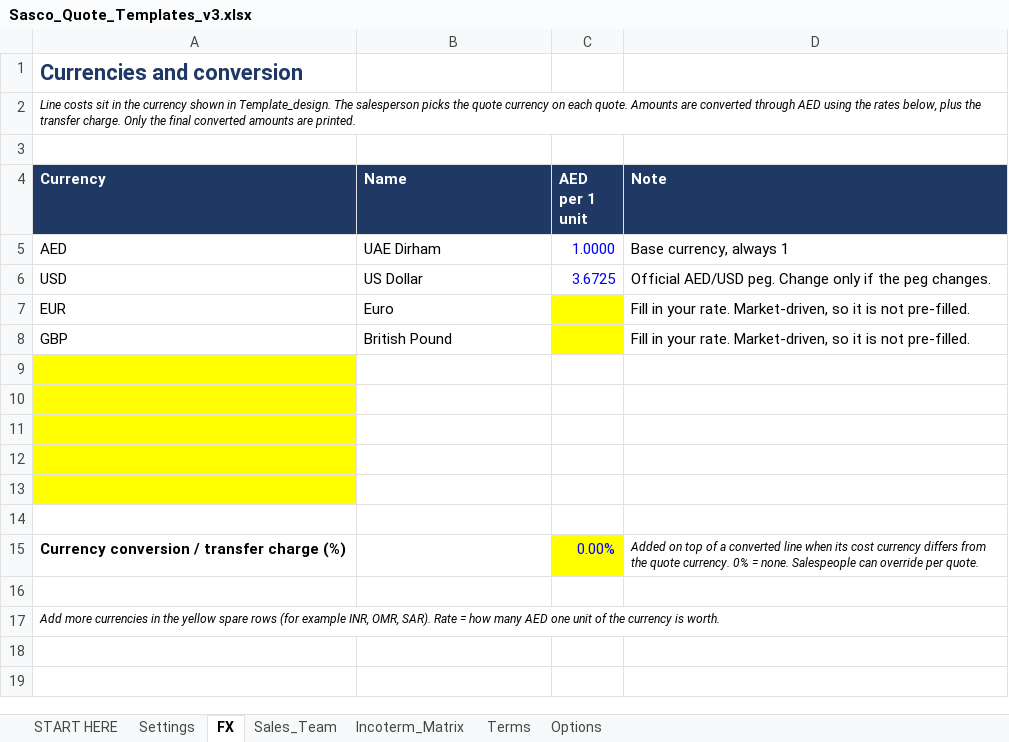
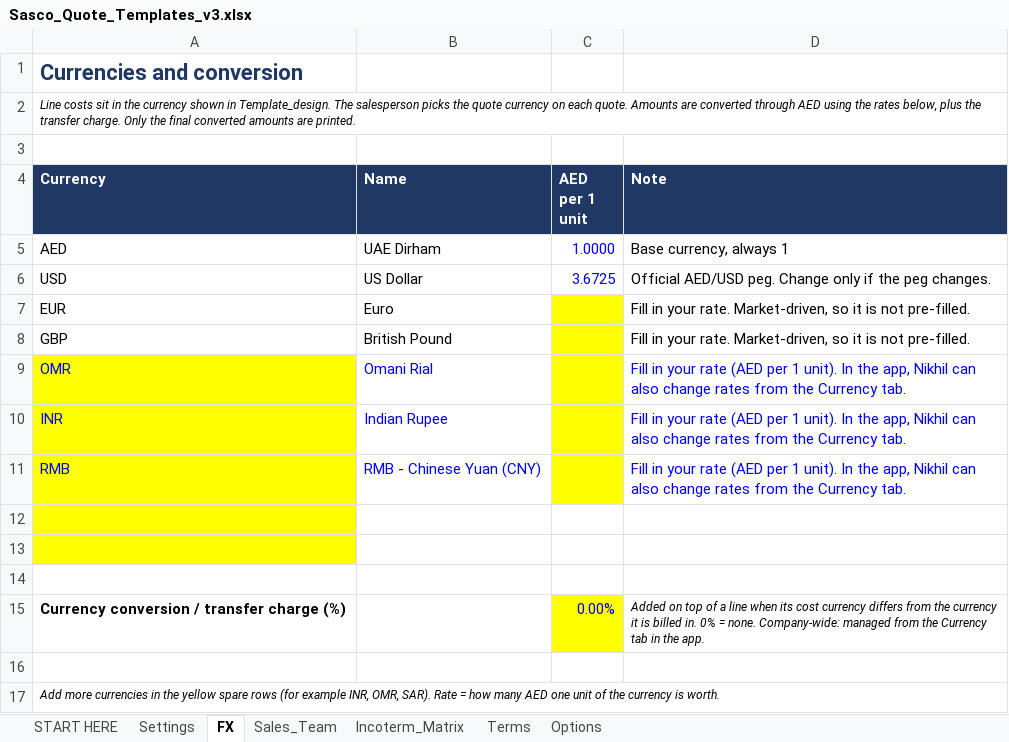
Before and after one commit to Sascoglobal/createquote, an Excel workbook: tools/Sasco_Quote_Templates_v3.xlsx, sheet FX, drawn as a sheet; values as stored, in another font and other column widths than the file's, no borders; removed rows and columns are numbered as before the commit, all else as after; the diff names each change by its address in the sheet, - before the commit and + after, or states it on an @@ line.

```diff
--- a/tools/Sasco_Quote_Templates_v3.xlsx (sheet FX)
+++ b/tools/Sasco_Quote_Templates_v3.xlsx (sheet FX)
+row 9: OMR | Omani Rial |  | Fill in your rate (AED per 1 unit). In the app, Nikhil can also change rates from the Currency tab.
+row 10: INR | Indian Rupee |  | Fill in your rate (AED per 1 unit). In the app, Nikhil can also change rates from the Currency tab.
+row 11: RMB | RMB - Chinese Yuan (CNY) |  | Fill in your rate (AED per 1 unit). In the app, Nikhil can also change rates from the Currency tab.
-A14 fill: #FFFF00
+A14 fill: none
-row 12: (empty)
-row 13: (empty)
-row 14: (empty)
-D15 (Note): …of a converted line when its cost currency differs from the quote currency. 0% = none. Salespeople can override per quote.
+D15 (Note): …of a line when its cost currency differs from the currency it is billed in. 0% = none. Company-wide: managed from the Currency tab in the app.
```
Also changed, not shown: sheet Terms, tools/Template_design_v2.xlsx, 7 other files.
